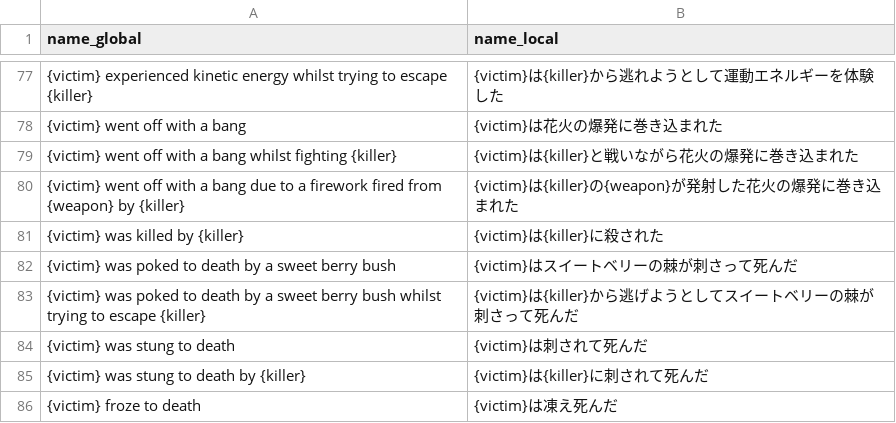
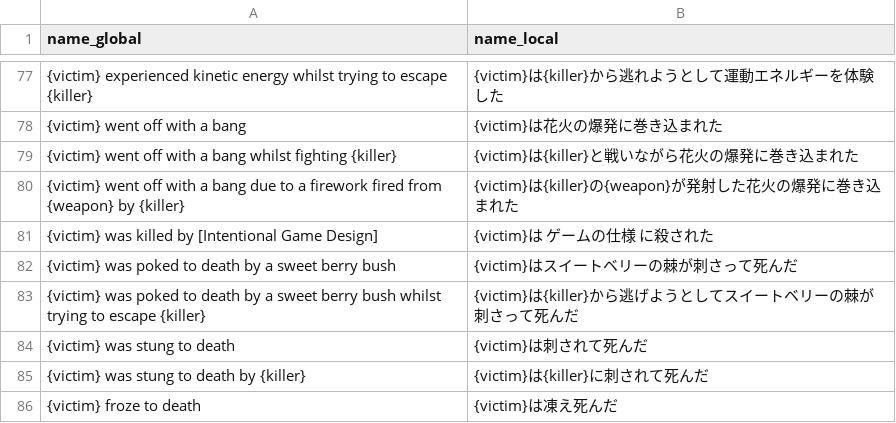
Before and after one commit to Gakuto1112/MinecraftDiscordChatSync, a TSV file: plugins/data/death.tsv, drawn as a sheet; only a part is shown, gaps mark what is left out; removed rows and columns are numbered as before the commit, all else as after; the diff names each change by its address in the sheet, - before the commit and + after, or states it on an @@ line.

```diff
--- a/plugins/data/death.tsv
+++ b/plugins/data/death.tsv
-row 81: {victim} was killed by {killer} | {victim}は{killer}に殺された
+row 81: {victim} was killed by [Intentional Game Design] | {victim}は ゲームの仕様 に殺された
```
Also changed, not shown: 2 other files.
